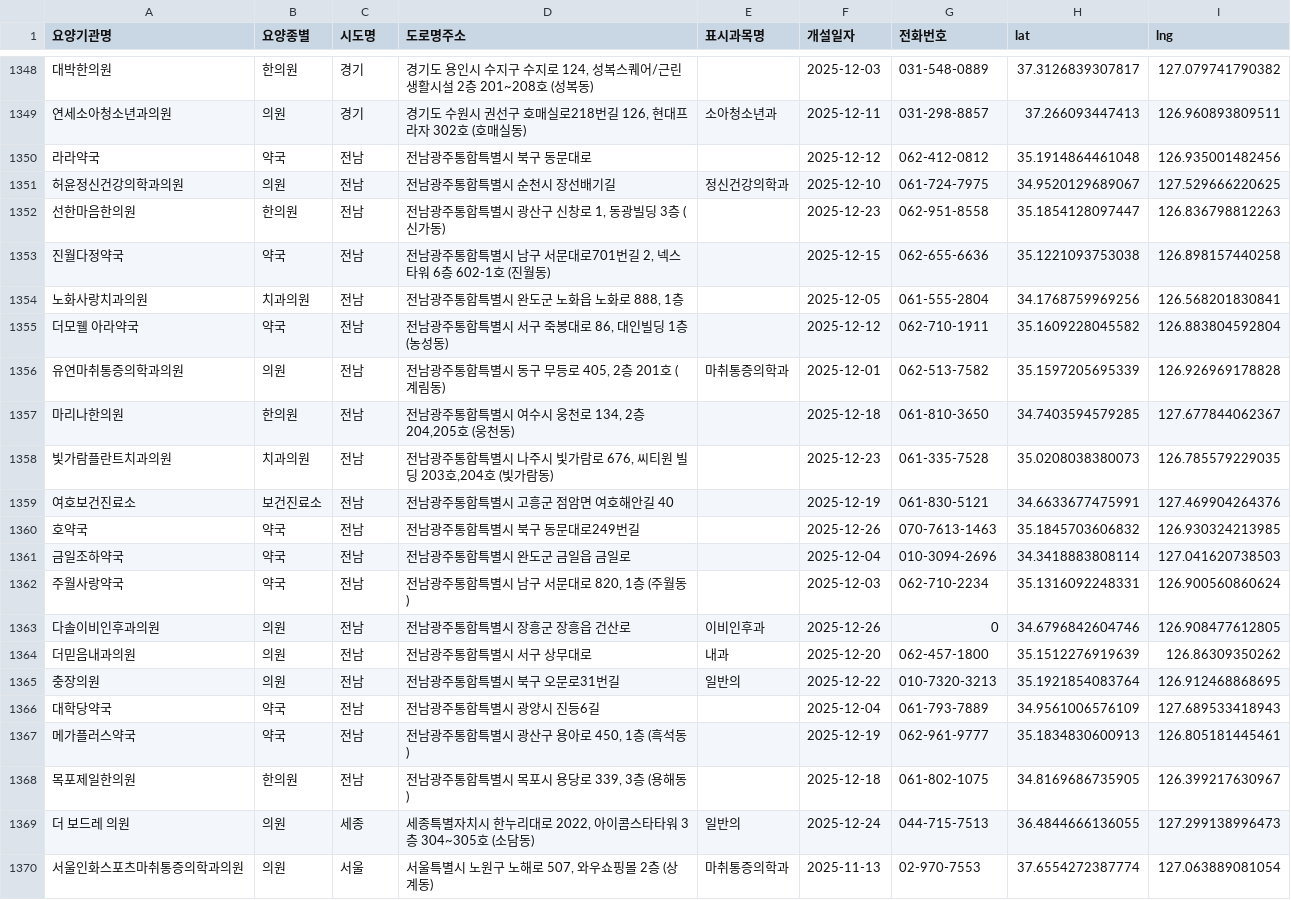
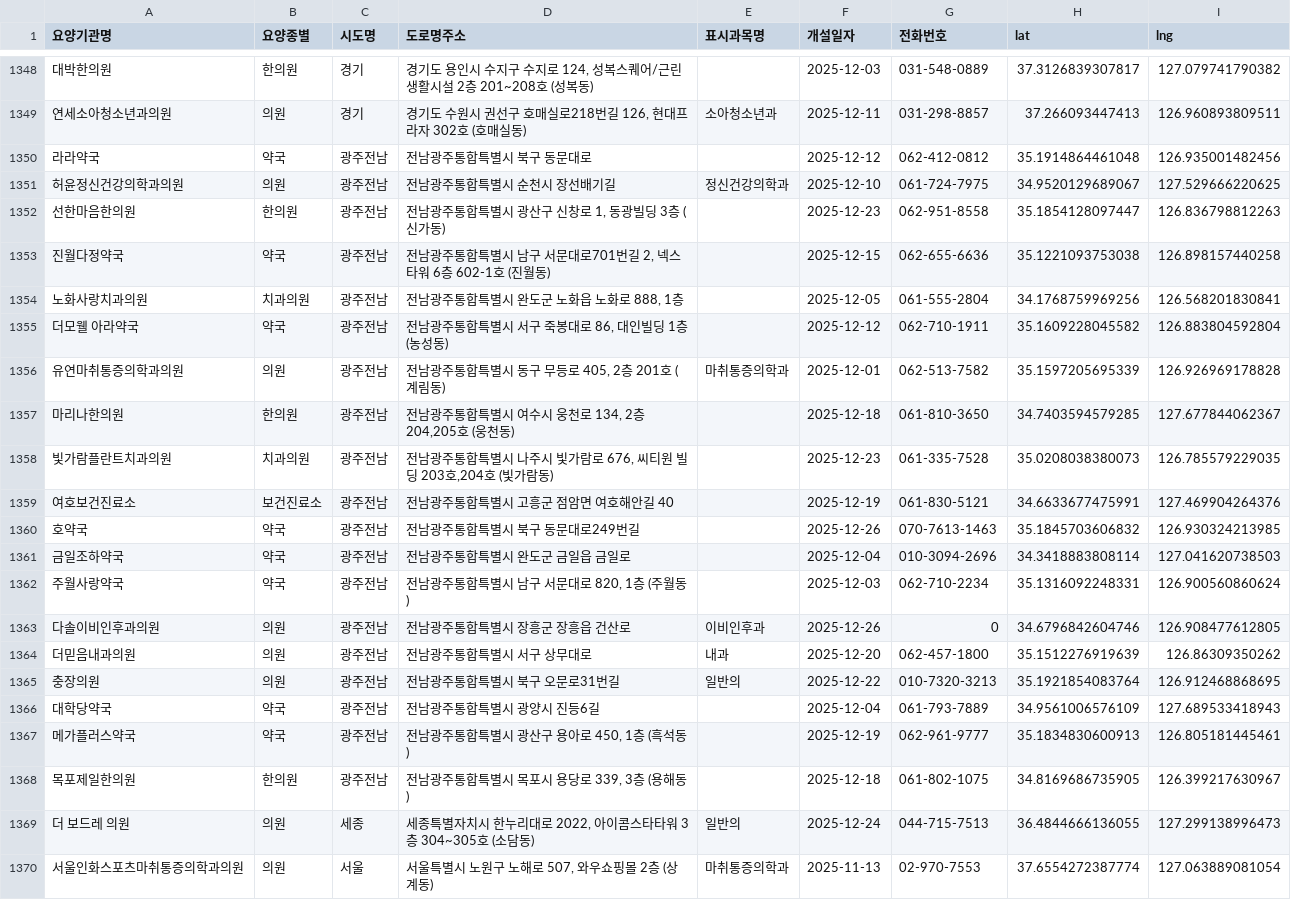
Before and after one commit to bellk2170-bot/new-clini, a CSV file: new-clinics.csv, drawn as a sheet; only a part is shown, gaps mark what is left out; the diff covers the shown part only; the diff names each change by its address in the sheet, - before the commit and + after, or states it on an @@ line.

```diff
--- a/new-clinics.csv
+++ b/new-clinics.csv
-C1350:C1368 (시도명): 전남
+C1350:C1368 (시도명): 광주전남
```
Also changed, not shown: 110 edited cells elsewhere in this file.
